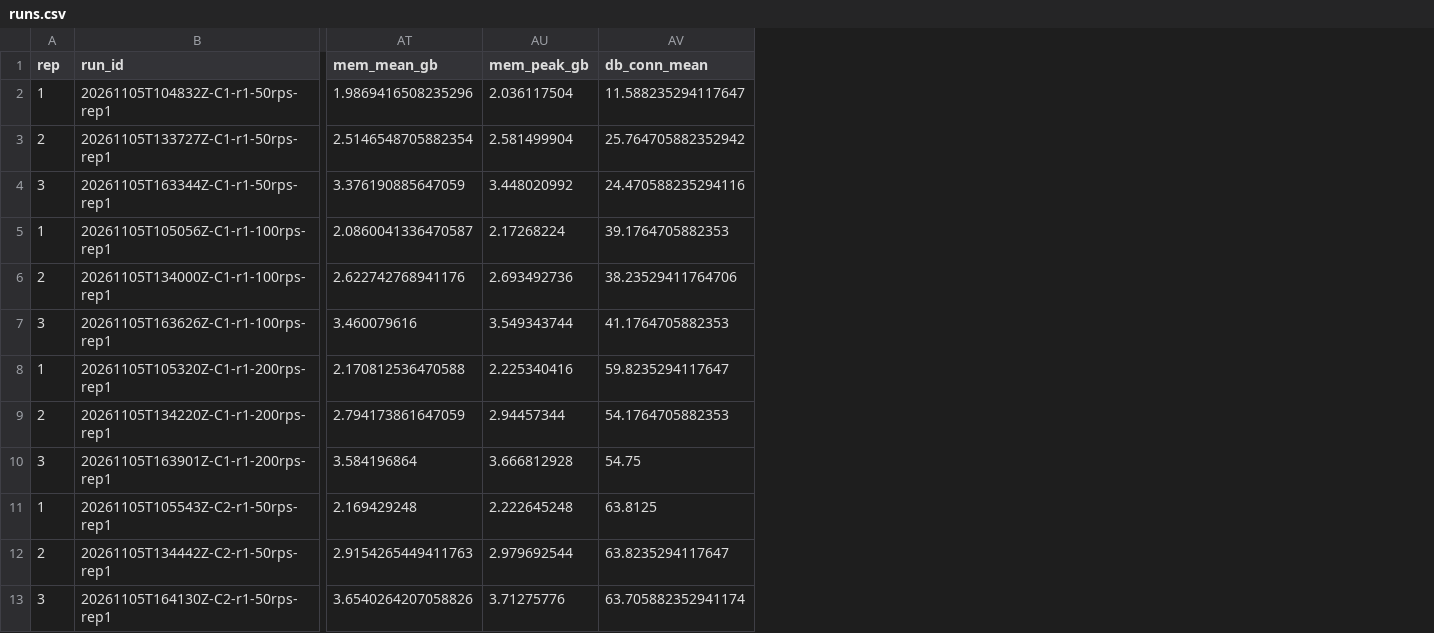
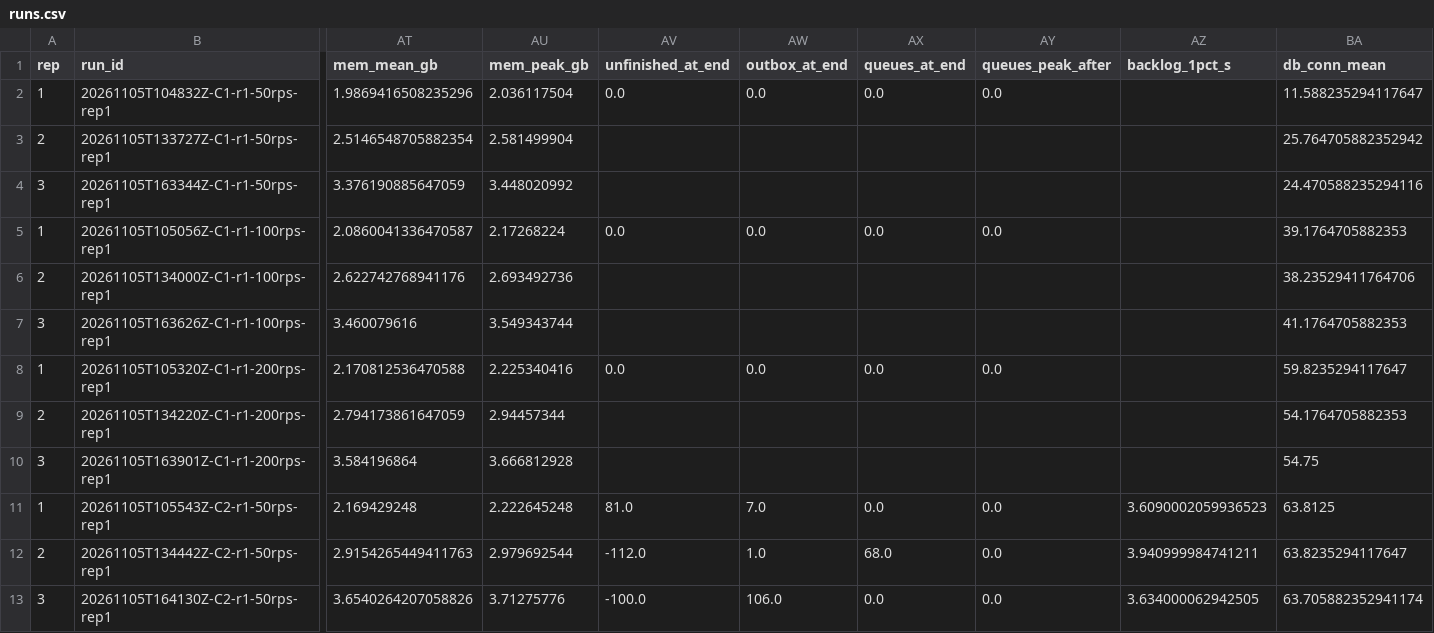
Before and after one commit to VuTanMinh/flash-sale-microservices, a CSV file: report/figures/official/runs.csv, drawn as a sheet; only a part is shown, gaps mark what is left out; the diff names each change by its address in the sheet, - before the commit and + after, or states it on an @@ line.

Commit message:
Week 14 Results: recovery after overload from the official runs (Week 14 box 2), with the backlog of unfinished orders, Outbox rows and queue messages after every 200 and 400/s run, the time until 99 % of the backlog is done, the stable point, and the runs whose dead-lettered orders waited for the 300 s reconciliation; the Week 12 overload timeline kept as supporting evidence; PDF rebuilt

```diff
--- a/report/figures/official/runs.csv
+++ b/report/figures/official/runs.csv
+column AV (unfinished_at_end), rows 2-13: 0.0 |  |  | 0.0 |  |  | 0.0 |  |  | 81.0 | -112.0 | -100.0
+column AW (outbox_at_end), rows 2-13: 0.0 |  |  | 0.0 |  |  | 0.0 |  |  | 7.0 | 1.0 | 106.0
+column AX (queues_at_end), rows 2-13: 0.0 |  |  | 0.0 |  |  | 0.0 |  |  | 0.0 | 68.0 | 0.0
+column AY (queues_peak_after), rows 2-13: 0.0 |  |  | 0.0 |  |  | 0.0 |  |  | 0.0 | 0.0 | 0.0
+column AZ (backlog_1pct_s), rows 11-13: 3.6090002059936523 | 3.940999984741211 | 3.634000062942505
```
Also changed, not shown: report/figures/official/cells.csv, 9 other files.
